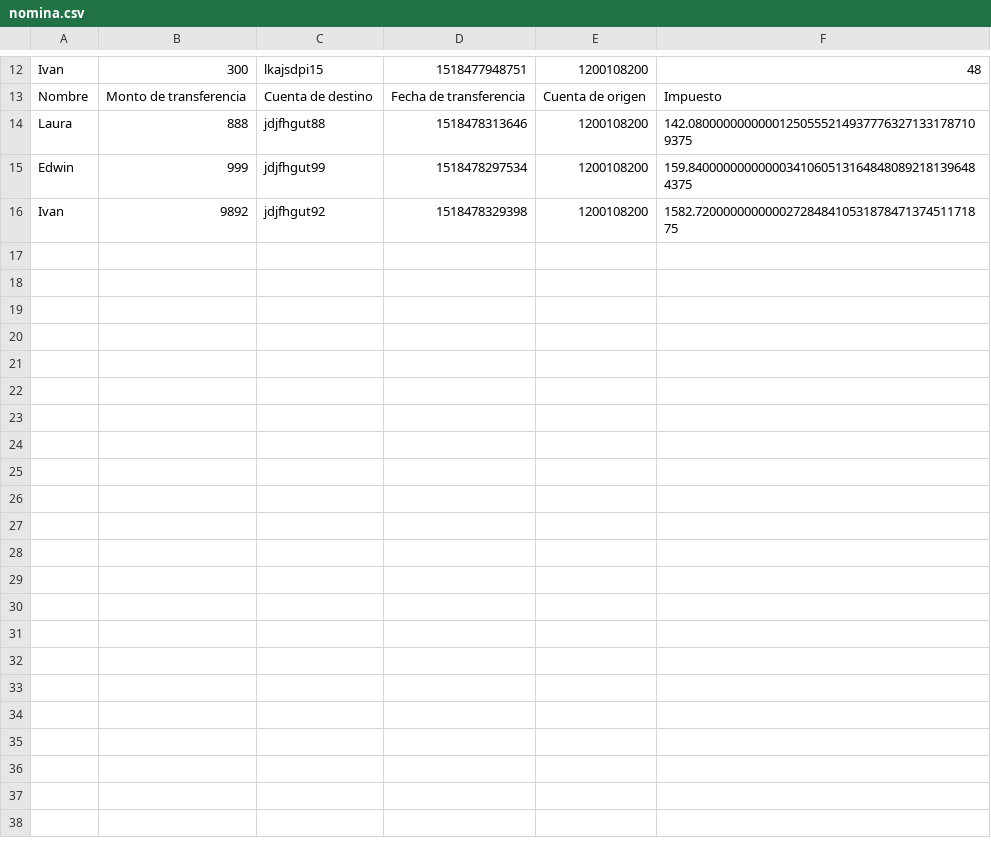
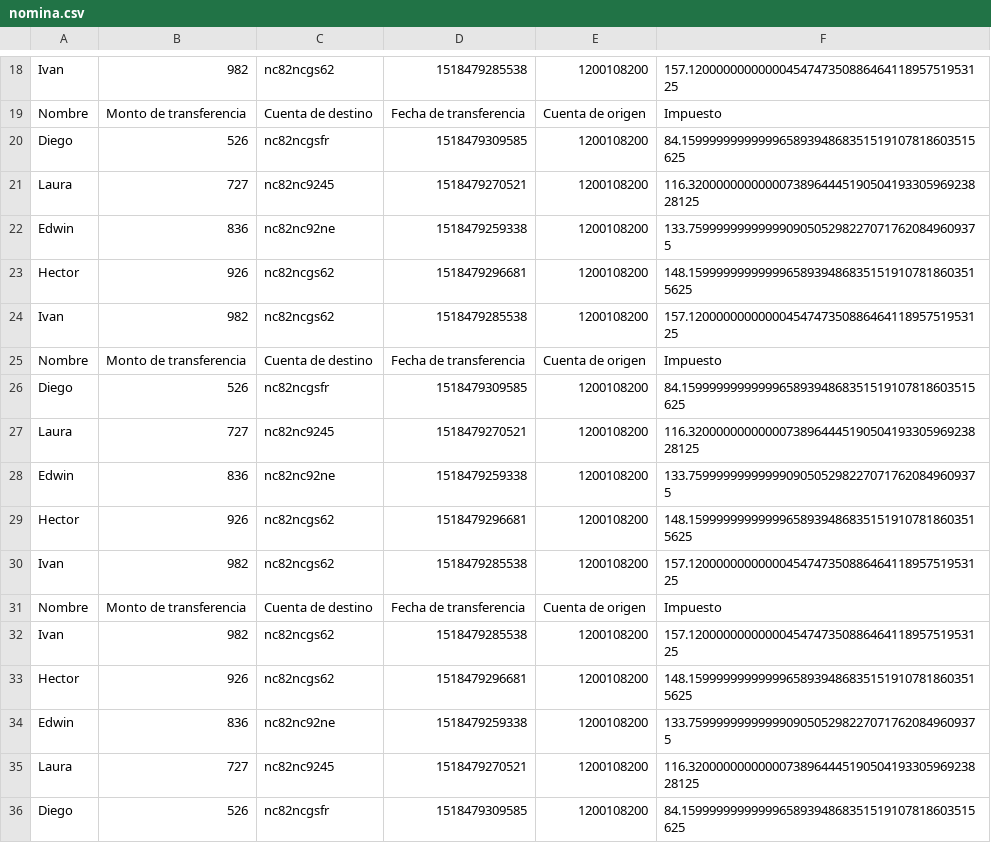
Before and after one commit to EdwinFajardoBarrera/Estructuras-de-datos, a CSV file: nomina.csv, drawn as a sheet; only a part is shown, gaps mark what is left out; addresses are those after the commit; the diff covers the shown part only; the diff names each change by its address in the sheet, - before the commit and + after, or states it on an @@ line.

```diff
--- a/nomina.csv
+++ b/nomina.csv
-B18: 300
+B18: 982
-C18: lkajsdpi15
+C18: nc82ncgs62
-D18: 1518477948751
+D18: 1518479285538
-F18: 48
+F18: 157.1200000000000045474735088646411895751953125
+row 20: Diego | 526 | nc82ncgsfr | 1518479309585 | 1200108200 | 84.159999999999996589394868351519107818603515625
-B21: 888
+B21: 727
-C21: jdjfhgut88
+C21: nc82nc9245
-D21: 1518478313646
+D21: 1518479270521
-F21: 142.080000000000012505552149377763271331787109375
+F21: 116.3200000000000073896444519050419330596923828125
-B22: 999
+B22: 836
-C22: jdjfhgut99
+C22: nc82nc92ne
-D22: 1518478297534
+D22: 1518479259338
-F22: 159.840000000000003410605131648480892181396484375
+F22: 133.759999999999990905052982270717620849609375
+row 23: Hector | 926 | nc82ncgs62 | 1518479296681 | 1200108200 | 148.159999999999996589394868351519107818603515625
-B24: 9892
+B24: 982
-C24: jdjfhgut92
+C24: nc82ncgs62
-D24: 1518478329398
+D24: 1518479285538
-F24: 1582.720000000000027284841053187847137451171875
+F24: 157.1200000000000045474735088646411895751953125
+row 25: Nombre | Monto de transferencia | Cuenta de destino | Fecha de transferencia | Cuenta de origen | Impuesto
+row 26: Diego | 526 | nc82ncgsfr | 1518479309585 | 1200108200 | 84.159999999999996589394868351519107818603515625
+row 27: Laura | 727 | nc82nc9245 | 1518479270521 | 1200108200 | 116.3200000000000073896444519050419330596923828125
+row 28: Edwin | 836 | nc82nc92ne | 1518479259338 | 1200108200 | 133.759999999999990905052982270717620849609375
+row 29: Hector | 926 | nc82ncgs62 | 1518479296681 | 1200108200 | 148.159999999999996589394868351519107818603515625
+row 30: Ivan | 982 | nc82ncgs62 | 1518479285538 | 1200108200 | 157.1200000000000045474735088646411895751953125
+row 31: Nombre | Monto de transferencia | Cuenta de destino | Fecha de transferencia | Cuenta de origen | Impuesto
+row 32: Ivan | 982 | nc82ncgs62 | 1518479285538 | 1200108200 | 157.1200000000000045474735088646411895751953125
+row 33: Hector | 926 | nc82ncgs62 | 1518479296681 | 1200108200 | 148.159999999999996589394868351519107818603515625
+row 34: Edwin | 836 | nc82nc92ne | 1518479259338 | 1200108200 | 133.759999999999990905052982270717620849609375
+row 35: Laura | 727 | nc82nc9245 | 1518479270521 | 1200108200 | 116.3200000000000073896444519050419330596923828125
+row 36: Diego | 526 | nc82ncgsfr | 1518479309585 | 1200108200 | 84.159999999999996589394868351519107818603515625
```
Also changed, not shown: 9 added rows, 3 removed rows and 20 edited cells elsewhere in this file, 7 other files.
